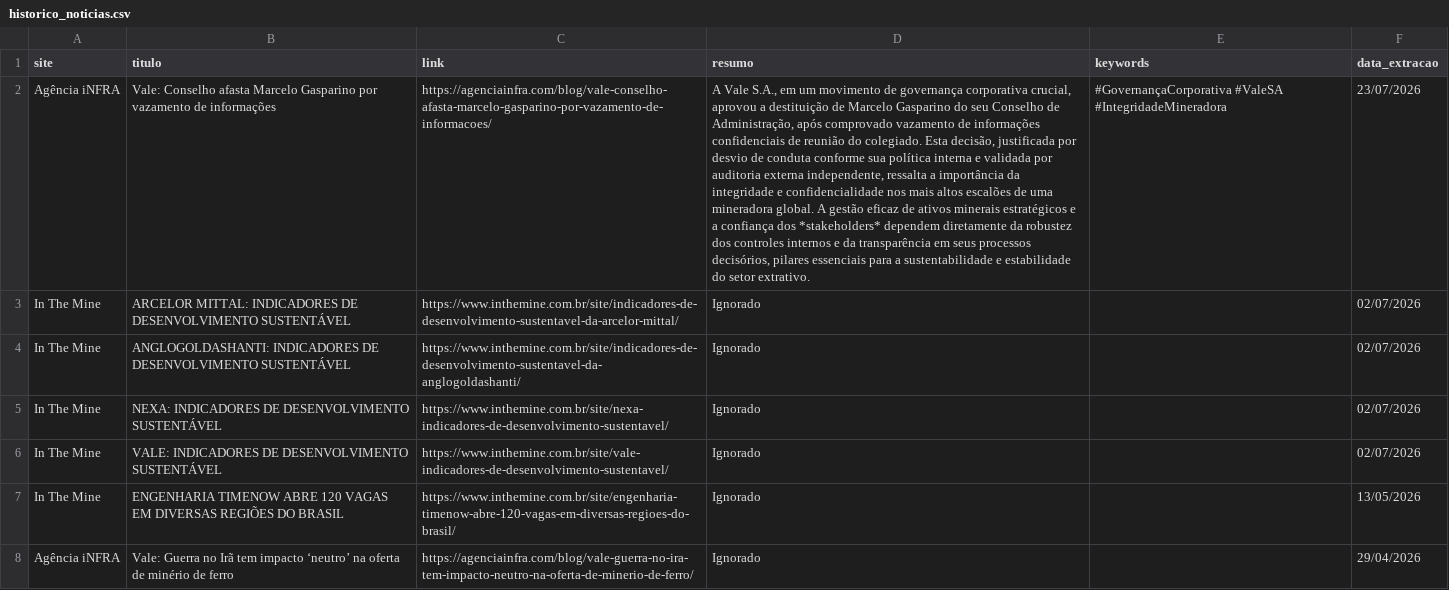
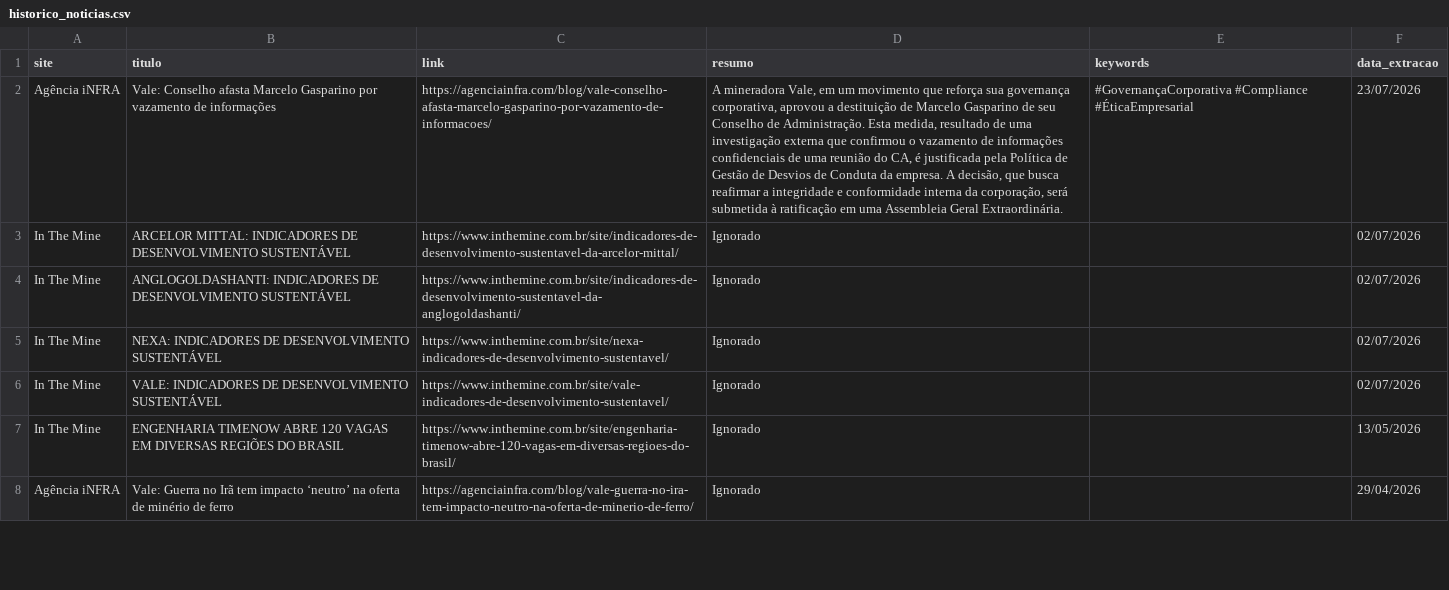
Before and after one commit to ceciliarabeloqr/radar-mineral, a CSV file: historico_noticias.csv, drawn as a sheet; only a part is shown; the diff names each change by its address in the sheet, - before the commit and + after, or states it on an @@ line.

```diff
--- a/historico_noticias.csv
+++ b/historico_noticias.csv
-D2 (resumo): A Vale S.A., em um movimento de governança corporativa crucial, aprovou a destituição de Marcelo Gasparino do seu Conselho de Administração, após comprovado vazamento de informações confidenciais de reunião do colegiado. Esta decisão, justificada por desvio de conduta conforme sua política interna e validada por auditoria externa independente, ressalta a importância da integridade e confidencialidade nos mais altos escalões de uma mineradora global. A gestão eficaz de ativos minerais estratégicos e a confiança dos *stakeholders* dependem diretamente da robustez dos controles internos e da transparência em seus processos decisórios, pilares essenciais para a sustentabilidade e estabilidade do setor extrativo.
+D2 (resumo): A mineradora Vale, em um movimento que reforça sua governança corporativa, aprovou a destituição de Marcelo Gasparino de seu Conselho de Administração. Esta medida, resultado de uma investigação externa que confirmou o vazamento de informações confidenciais de uma reunião do CA, é justificada pela Política de Gestão de Desvios de Conduta da empresa. A decisão, que busca reafirmar a integridade e conformidade interna da corporação, será submetida à ratificação em uma Assembleia Geral Extraordinária.
-E2 (keywords): #GovernançaCorporativa #ValeSA #IntegridadeMineradora
+E2 (keywords): #GovernançaCorporativa #Compliance #ÉticaEmpresarial
```
Also changed, not shown: 1 other file.
